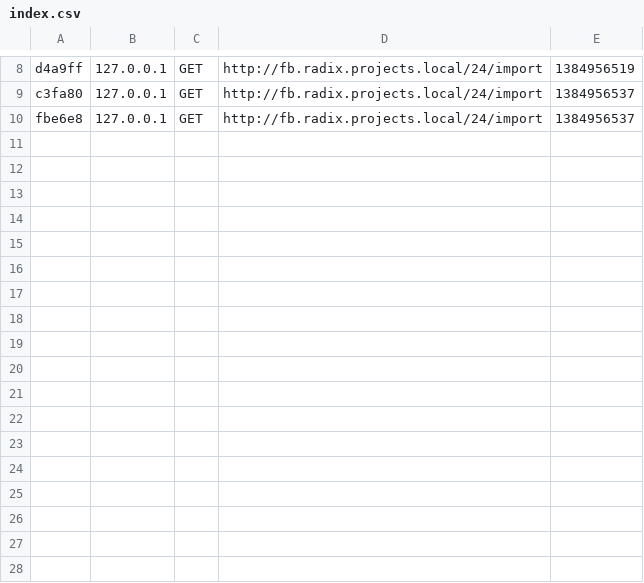
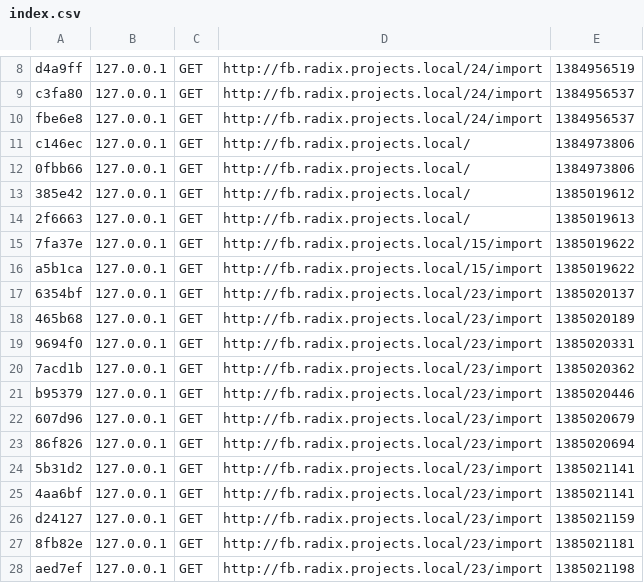
Before and after one commit to gerrit1978/FB-Radix-Symfony, a CSV file: app/cache/dev/profiler/index.csv, drawn as a sheet; only a part is shown, gaps mark what is left out.

Commit message:
Import

```diff
--- a/app/cache/dev/profiler/index.csv
+++ b/app/cache/dev/profiler/index.csv
@@ -10 +10,19 @@ c3fa80,127.0.0.1,GET,http://fb.radix.projects.local/24/import,1384956537,
 fbe6e8,127.0.0.1,GET,http://fb.radix.projects.local/24/import,1384956537,
+c146ec,127.0.0.1,GET,http://fb.radix.projects.local/,1384973806,
+0fbb66,127.0.0.1,GET,http://fb.radix.projects.local/,1384973806,
+385e42,127.0.0.1,GET,http://fb.radix.projects.local/,1385019612,
+2f6663,127.0.0.1,GET,http://fb.radix.projects.local/,1385019613,
+7fa37e,127.0.0.1,GET,http://fb.radix.projects.local/15/import,1385019622,
+a5b1ca,127.0.0.1,GET,http://fb.radix.projects.local/15/import,1385019622,
+6354bf,127.0.0.1,GET,http://fb.radix.projects.local/23/import,1385020137,
+465b68,127.0.0.1,GET,http://fb.radix.projects.local/23/import,1385020189,
+9694f0,127.0.0.1,GET,http://fb.radix.projects.local/23/import,1385020331,
+7acd1b,127.0.0.1,GET,http://fb.radix.projects.local/23/import,1385020362,
+b95379,127.0.0.1,GET,http://fb.radix.projects.local/23/import,1385020446,
+607d96,127.0.0.1,GET,http://fb.radix.projects.local/23/import,1385020679,
+86f826,127.0.0.1,GET,http://fb.radix.projects.local/23/import,1385020694,
+5b31d2,127.0.0.1,GET,http://fb.radix.projects.local/23/import,1385021141,
+4aa6bf,127.0.0.1,GET,http://fb.radix.projects.local/23/import,1385021141,
+d24127,127.0.0.1,GET,http://fb.radix.projects.local/23/import,1385021159,
+8fb82e,127.0.0.1,GET,http://fb.radix.projects.local/23/import,1385021181,
+aed7ef,127.0.0.1,GET,http://fb.radix.projects.local/23/import,1385021198,
```
Also changed, not shown: 3 other files.
